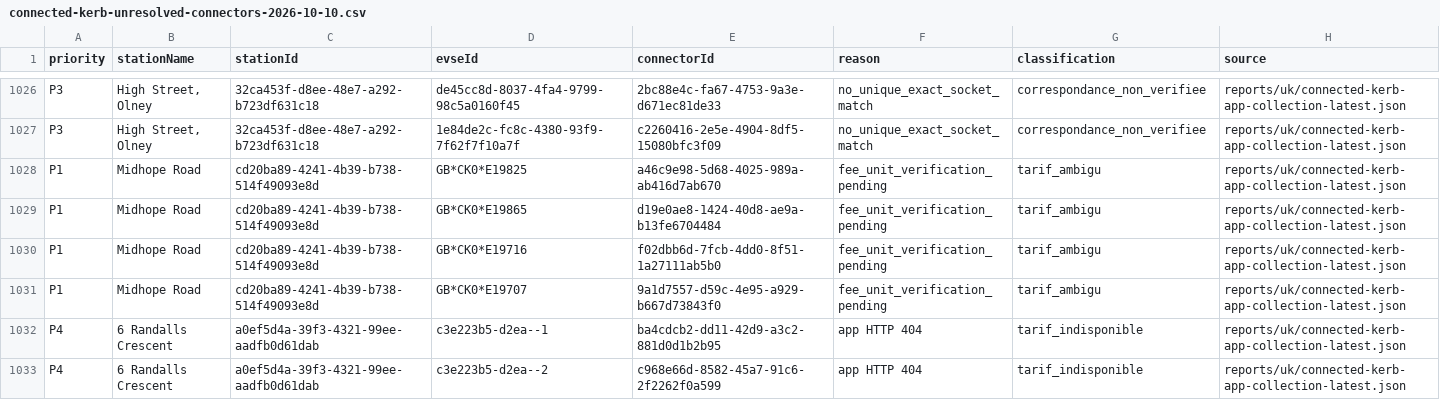
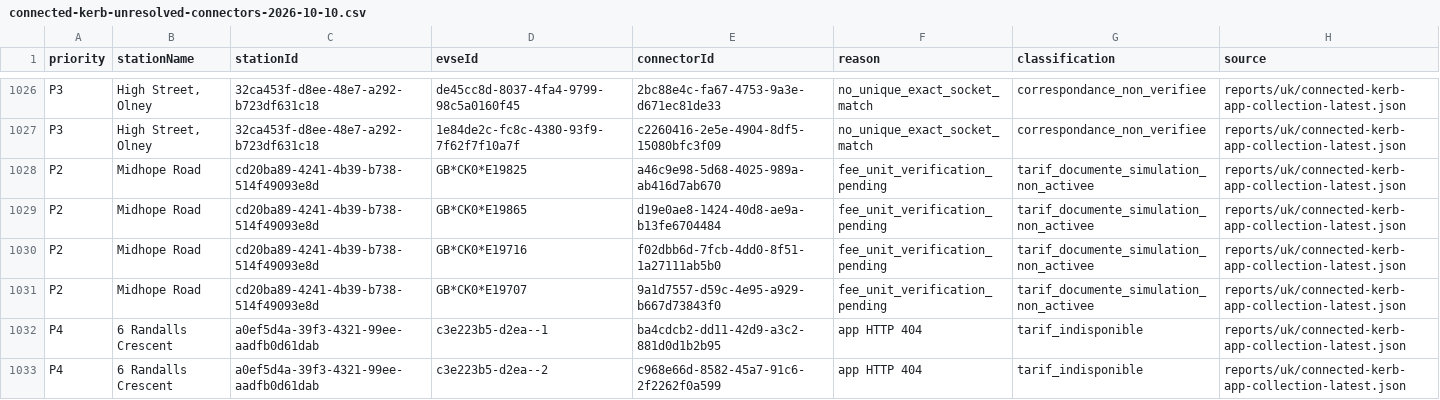
Before and after one commit to yass3705/tesla-charge-companion-data-lab, a CSV file: reports/uk/connected-kerb-unresolved-connectors-2026-10-10.csv, drawn as a sheet; only a part is shown, gaps mark what is left out.

```diff
--- a/reports/uk/connected-kerb-unresolved-connectors-2026-10-10.csv
+++ b/reports/uk/connected-kerb-unresolved-connectors-2026-10-10.csv
@@ -1027,6 +1027,6 @@ P3,"High Street, Olney",32ca453f-d8ee-48e7-a292-b723df631c18,de45cc8d-8037-4fa4-
 P3,"High Street, Olney",32ca453f-d8ee-48e7-a292-b723df631c18,1e84de2c-fc8c-4380-93f9-7f62f7f10a7f,c2260416-2e5e-4904-8df5-15080bfc3f09,no_unique_exact_socket_match,correspondance_non_verifiee,reports/uk/connected-kerb-app-collection-latest.json
-P1,Midhope Road,cd20ba89-4241-4b39-b738-514f49093e8d,GB*CK0*E19825,a46c9e98-5d68-4025-989a-ab416d7ab670,fee_unit_verification_pending,tarif_ambigu,reports/uk/connected-kerb-app-collection-latest.json
-P1,Midhope Road,cd20ba89-4241-4b39-b738-514f49093e8d,GB*CK0*E19865,d19e0ae8-1424-40d8-ae9a-b13fe6704484,fee_unit_verification_pending,tarif_ambigu,reports/uk/connected-kerb-app-collection-latest.json
-P1,Midhope Road,cd20ba89-4241-4b39-b738-514f49093e8d,GB*CK0*E19716,f02dbb6d-7fcb-4dd0-8f51-1a27111ab5b0,fee_unit_verification_pending,tarif_ambigu,reports/uk/connected-kerb-app-collection-latest.json
-P1,Midhope Road,cd20ba89-4241-4b39-b738-514f49093e8d,GB*CK0*E19707,9a1d7557-d59c-4e95-a929-b667d73843f0,fee_unit_verification_pending,tarif_ambigu,reports/uk/connected-kerb-app-collection-latest.json
+P2,Midhope Road,cd20ba89-4241-4b39-b738-514f49093e8d,GB*CK0*E19825,a46c9e98-5d68-4025-989a-ab416d7ab670,fee_unit_verification_pending,tarif_documente_simulation_non_activee,reports/uk/connected-kerb-app-collection-latest.json
+P2,Midhope Road,cd20ba89-4241-4b39-b738-514f49093e8d,GB*CK0*E19865,d19e0ae8-1424-40d8-ae9a-b13fe6704484,fee_unit_verification_pending,tarif_documente_simulation_non_activee,reports/uk/connected-kerb-app-collection-latest.json
+P2,Midhope Road,cd20ba89-4241-4b39-b738-514f49093e8d,GB*CK0*E19716,f02dbb6d-7fcb-4dd0-8f51-1a27111ab5b0,fee_unit_verification_pending,tarif_documente_simulation_non_activee,reports/uk/connected-kerb-app-collection-latest.json
+P2,Midhope Road,cd20ba89-4241-4b39-b738-514f49093e8d,GB*CK0*E19707,9a1d7557-d59c-4e95-a929-b667d73843f0,fee_unit_verification_pending,tarif_documente_simulation_non_activee,reports/uk/connected-kerb-app-collection-latest.json
 P4,6 Randalls Crescent,a0ef5d4a-39f3-4321-99ee-aadfb0d61dab,c3e223b5-d2ea--1,ba4cdcb2-dd11-42d9-a3c2-881d0d1b2b95,app HTTP 404,tarif_indisponible,reports/uk/connected-kerb-app-collection-latest.json
```
Also changed, not shown: 2 other files.
